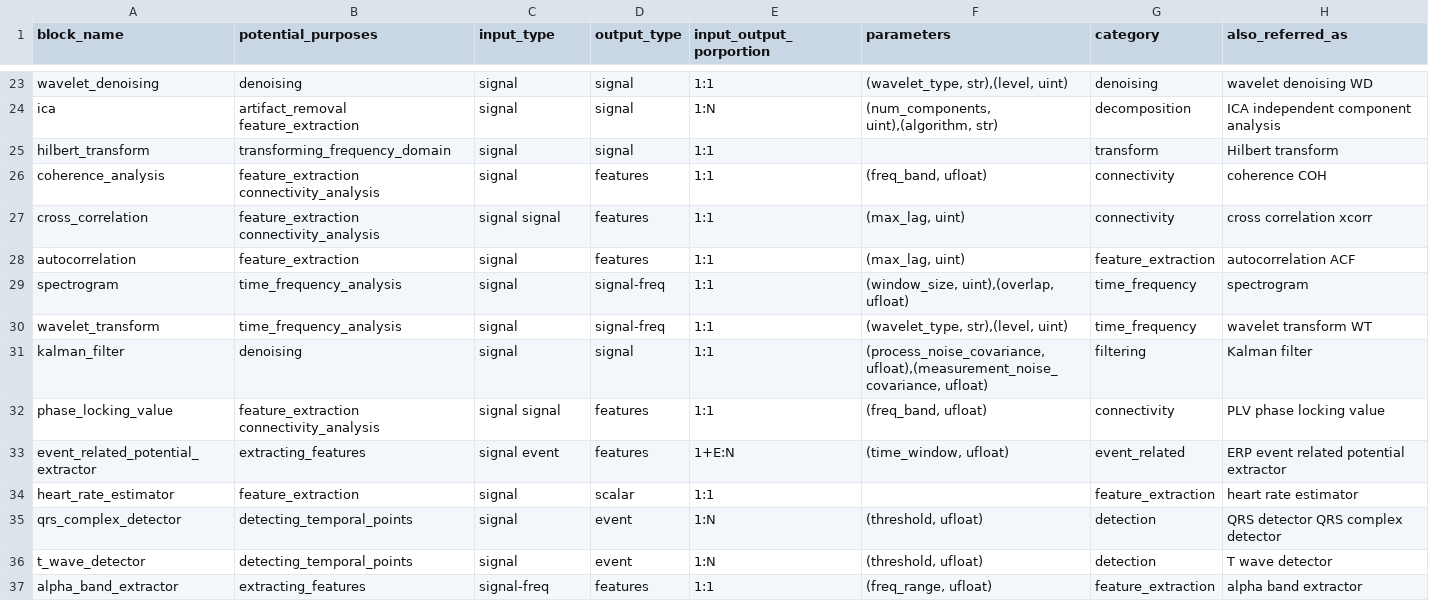
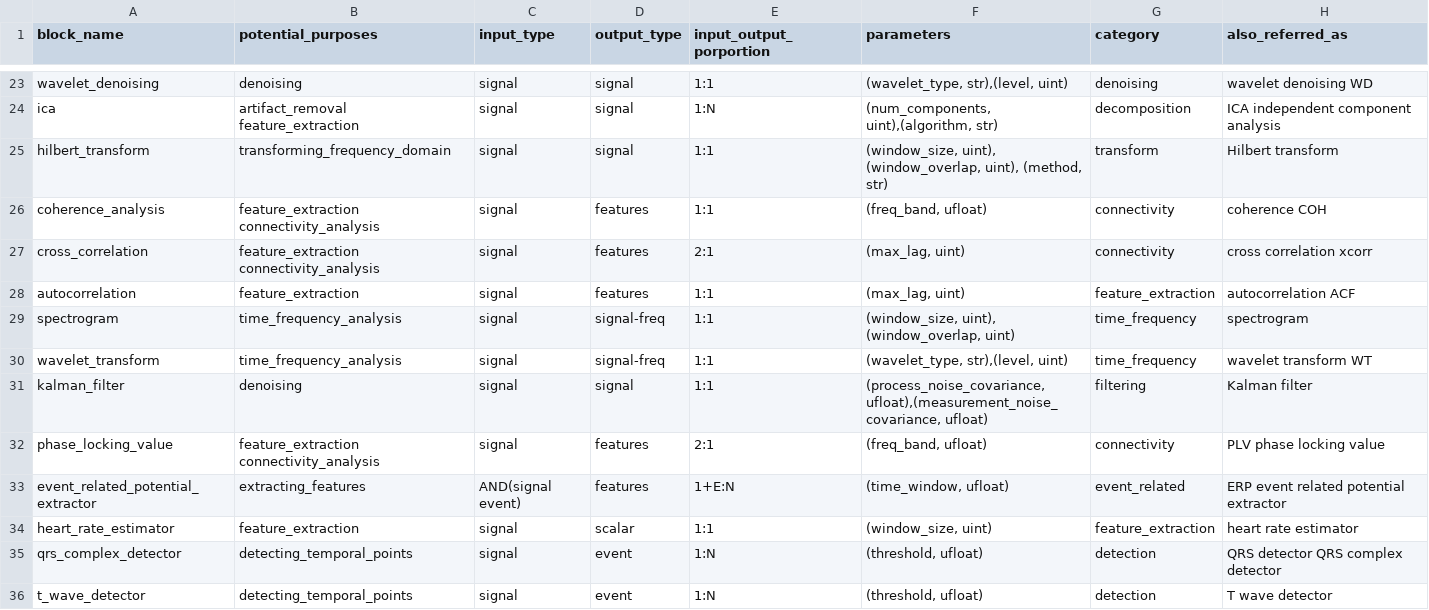
Before and after one commit to jomy-kk/bpp-planner, a CSV file: knowledge_base.csv, drawn as a sheet; only a part is shown, gaps mark what is left out; the shorter side is filled out with more unchanged rows; the diff covers the shown part only.

```diff
--- a/knowledge_base.csv
+++ b/knowledge_base.csv
@@ -24,12 +24,12 @@ wavelet_denoising,denoising,signal,signal,1:1,"(wavelet_type, str),(level, uint)
 ica,artifact_removal feature_extraction,signal,signal,1:N,"(num_components, uint),(algorithm, str)",decomposition,ICA independent component analysis
-hilbert_transform,transforming_frequency_domain,signal,signal,1:1,,transform,Hilbert transform
+hilbert_transform,transforming_frequency_domain,signal,signal,1:1,"(window_size, uint), (window_overlap, uint), (method, str)",transform,Hilbert transform
 coherence_analysis,feature_extraction connectivity_analysis,signal,features,1:1,"(freq_band, ufloat)",connectivity,coherence COH
-cross_correlation,feature_extraction connectivity_analysis,signal signal,features,1:1,"(max_lag, uint)",connectivity,cross correlation xcorr
+cross_correlation,feature_extraction connectivity_analysis,signal,features,2:1,"(max_lag, uint)",connectivity,cross correlation xcorr
 autocorrelation,feature_extraction,signal,features,1:1,"(max_lag, uint)",feature_extraction,autocorrelation ACF
-spectrogram,time_frequency_analysis,signal,signal-freq,1:1,"(window_size, uint),(overlap, ufloat)",time_frequency,spectrogram
+spectrogram,time_frequency_analysis,signal,signal-freq,1:1,"(window_size, uint), (window_overlap, uint)",time_frequency,spectrogram
 wavelet_transform,time_frequency_analysis,signal,signal-freq,1:1,"(wavelet_type, str),(level, uint)",time_frequency,wavelet transform WT
 kalman_filter,denoising,signal,signal,1:1,"(process_noise_covariance, ufloat),(measurement_noise_covariance, ufloat)",filtering,Kalman filter
-phase_locking_value,feature_extraction connectivity_analysis,signal signal,features,1:1,"(freq_band, ufloat)",connectivity,PLV phase locking value
-event_related_potential_extractor,extracting_features,signal event,features,1+E:N,"(time_window, ufloat)",event_related,ERP event related potential extractor
-heart_rate_estimator,feature_extraction,signal,scalar,1:1,,feature_extraction,heart rate estimator
+phase_locking_value,feature_extraction connectivity_analysis,signal,features,2:1,"(freq_band, ufloat)",connectivity,PLV phase locking value
+event_related_potential_extractor,extracting_features,AND(signal event),features,1+E:N,"(time_window, ufloat)",event_related,ERP event related potential extractor
+heart_rate_estimator,feature_extraction,signal,scalar,1:1,"(window_size, uint)",feature_extraction,heart rate estimator
 qrs_complex_detector,detecting_temporal_points,signal,event,1:N,"(threshold, ufloat)",detection,QRS detector QRS complex detector
```
Also changed, not shown: 23 edited cells elsewhere in this file.
